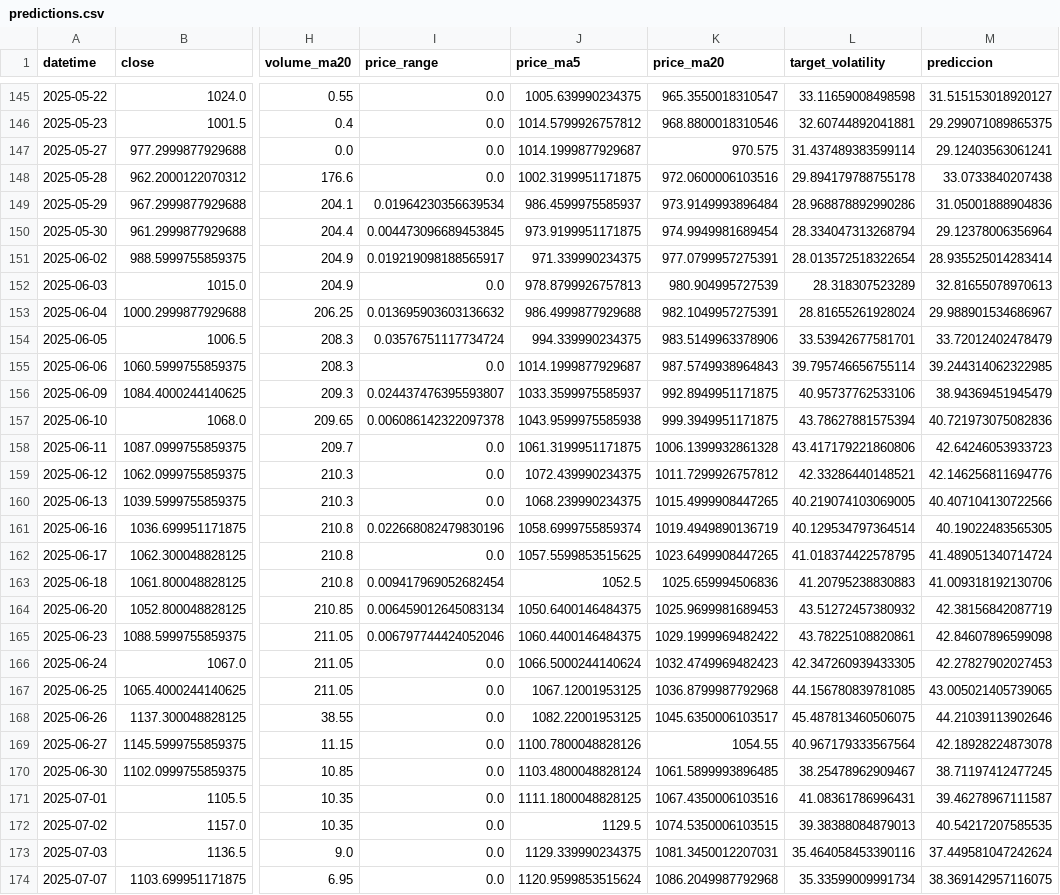
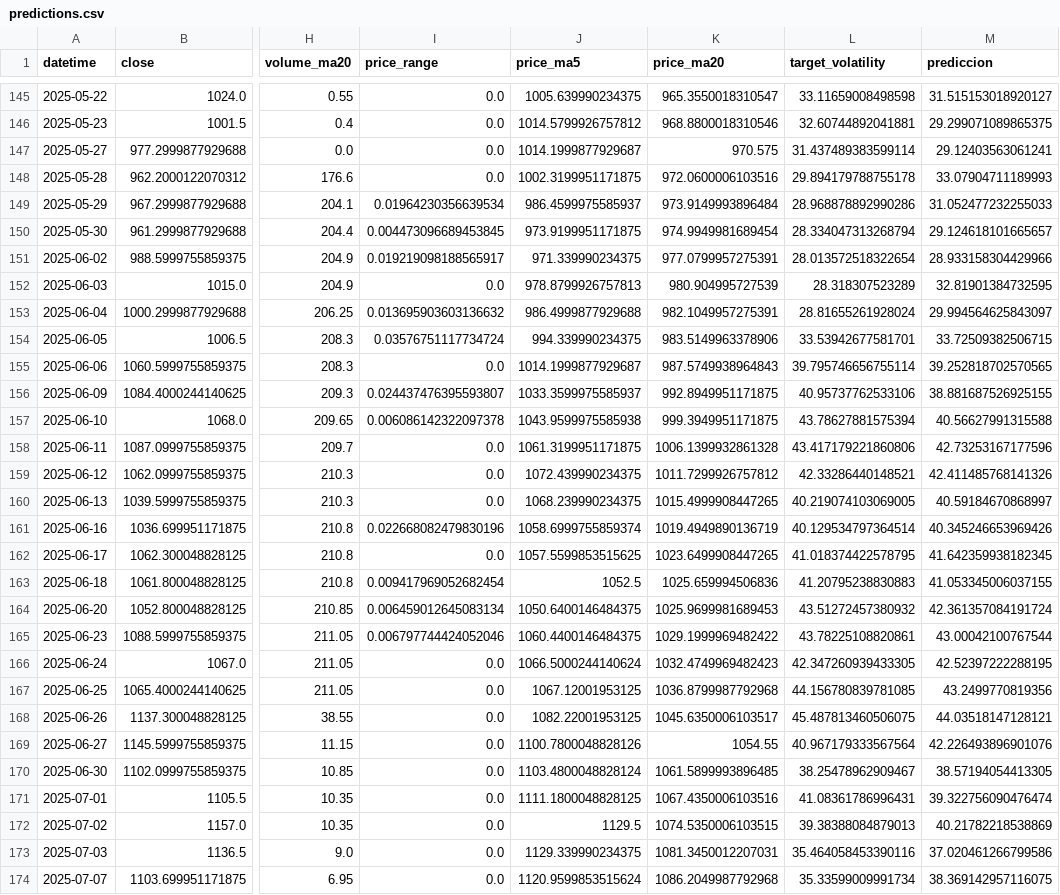
Before and after one commit to gedar1971/integrative_project_v, a CSV file: src/palladium/static/data/predictions.csv, drawn as a sheet; only a part is shown, gaps mark what is left out; the diff covers the shown part only; the diff names each change by its address in the sheet, - before the commit and + after, or states it on an @@ line.

```diff
--- a/src/palladium/static/data/predictions.csv
+++ b/src/palladium/static/data/predictions.csv
-M148 (prediccion): 33.0733840207438
+M148 (prediccion): 33.07904711189993
-M149 (prediccion): 31.05001888904836
+M149 (prediccion): 31.052477232255033
-M150 (prediccion): 29.12378006356964
+M150 (prediccion): 29.124618101665657
-M151 (prediccion): 28.935525014283414
+M151 (prediccion): 28.933158304429966
-M152 (prediccion): 32.81655078970613
+M152 (prediccion): 32.81901384732595
-M153 (prediccion): 29.988901534686967
+M153 (prediccion): 29.994564625843097
-M154 (prediccion): 33.72012402478479
+M154 (prediccion): 33.72509382506715
-M155 (prediccion): 39.244314062322985
+M155 (prediccion): 39.252818702570565
-M156 (prediccion): 38.94369451945479
+M156 (prediccion): 38.881687526925155
-M157 (prediccion): 40.721973075082836
+M157 (prediccion): 40.56627991315588
-M158 (prediccion): 42.64246053933723
+M158 (prediccion): 42.73253167177596
-M159 (prediccion): 42.146256811694776
+M159 (prediccion): 42.411485768141326
-M160 (prediccion): 40.407104130722566
+M160 (prediccion): 40.59184670868997
-M161 (prediccion): 40.19022483565305
+M161 (prediccion): 40.345246653969426
-M162 (prediccion): 41.489051340714724
+M162 (prediccion): 41.642359938182345
-M163 (prediccion): 41.009318192130706
+M163 (prediccion): 41.053345006037155
-M164 (prediccion): 42.38156842087719
+M164 (prediccion): 42.361357084191724
-M165 (prediccion): 42.84607896599098
+M165 (prediccion): 43.00042100767544
-M166 (prediccion): 42.27827902027453
+M166 (prediccion): 42.52397222288195
-M167 (prediccion): 43.005021405739065
+M167 (prediccion): 43.2499770819356
-M168 (prediccion): 44.21039113902646
+M168 (prediccion): 44.03518147128121
-M169 (prediccion): 42.18928224873078
+M169 (prediccion): 42.226493896901076
-M170 (prediccion): 38.71197412477245
+M170 (prediccion): 38.57194054413305
-M171 (prediccion): 39.46278967111587
+M171 (prediccion): 39.322756090476474
-M172 (prediccion): 40.54217207585535
+M172 (prediccion): 40.21782218538869
-M173 (prediccion): 37.449581047242624
+M173 (prediccion): 37.020461266799586
```
Also changed, not shown: 156 edited cells elsewhere in this file, src/palladium/static/data/historical.csv, 3 other files.
